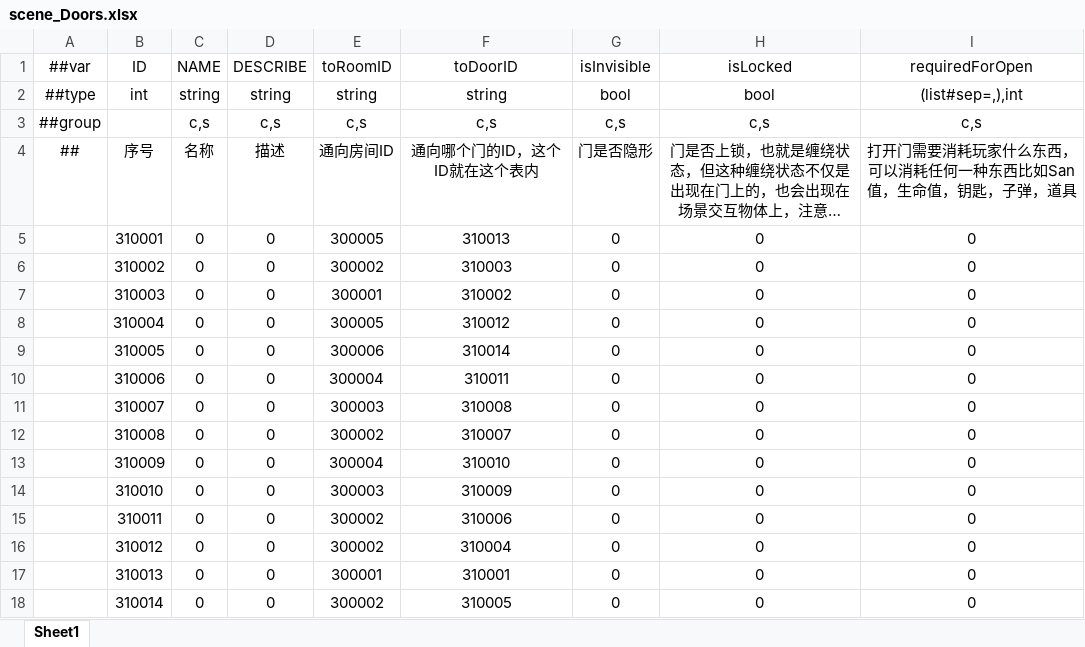
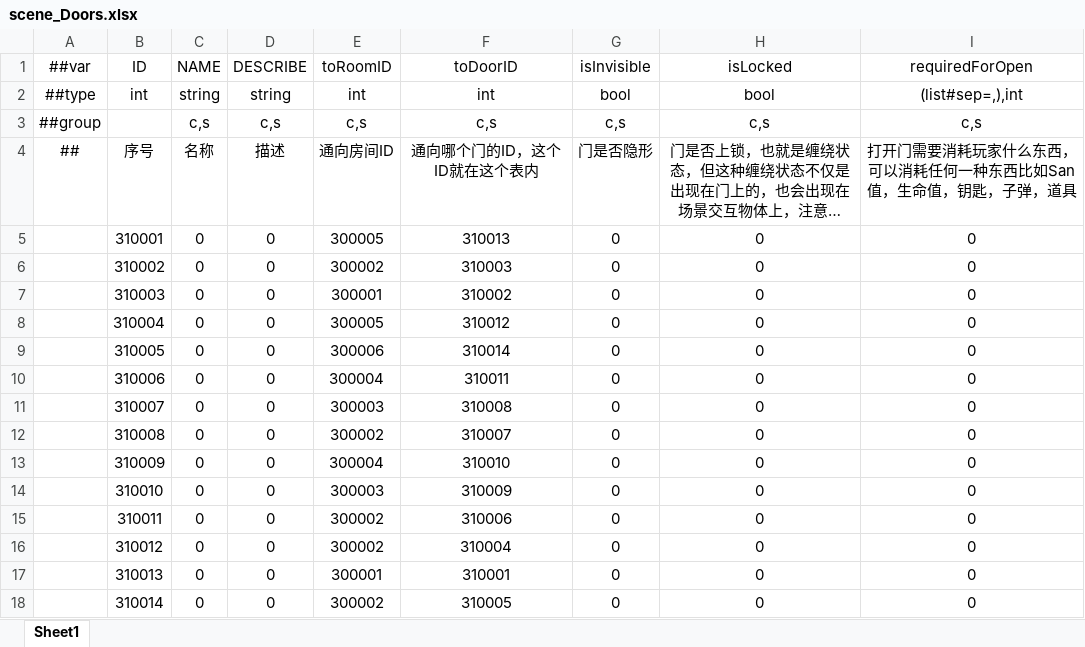
Before and after one commit to HouWang-123/Project-A, an Excel workbook: AAA-Luban-Excel/Datas/scene_Doors.xlsx, sheet Sheet1, drawn as a sheet; long unchanged cells end in …; values as stored, in another font and other column widths than the file's, no borders; the diff names each change by its address in the sheet, - before the commit and + after, or states it on an @@ line.

```diff
--- a/AAA-Luban-Excel/Datas/scene_Doors.xlsx (sheet Sheet1)
+++ b/AAA-Luban-Excel/Datas/scene_Doors.xlsx (sheet Sheet1)
-E2 (toRoomID): string
+E2 (toRoomID): int
-F2 (toDoorID): string
+F2 (toDoorID): int
```
Also changed, not shown: 57 other files.
